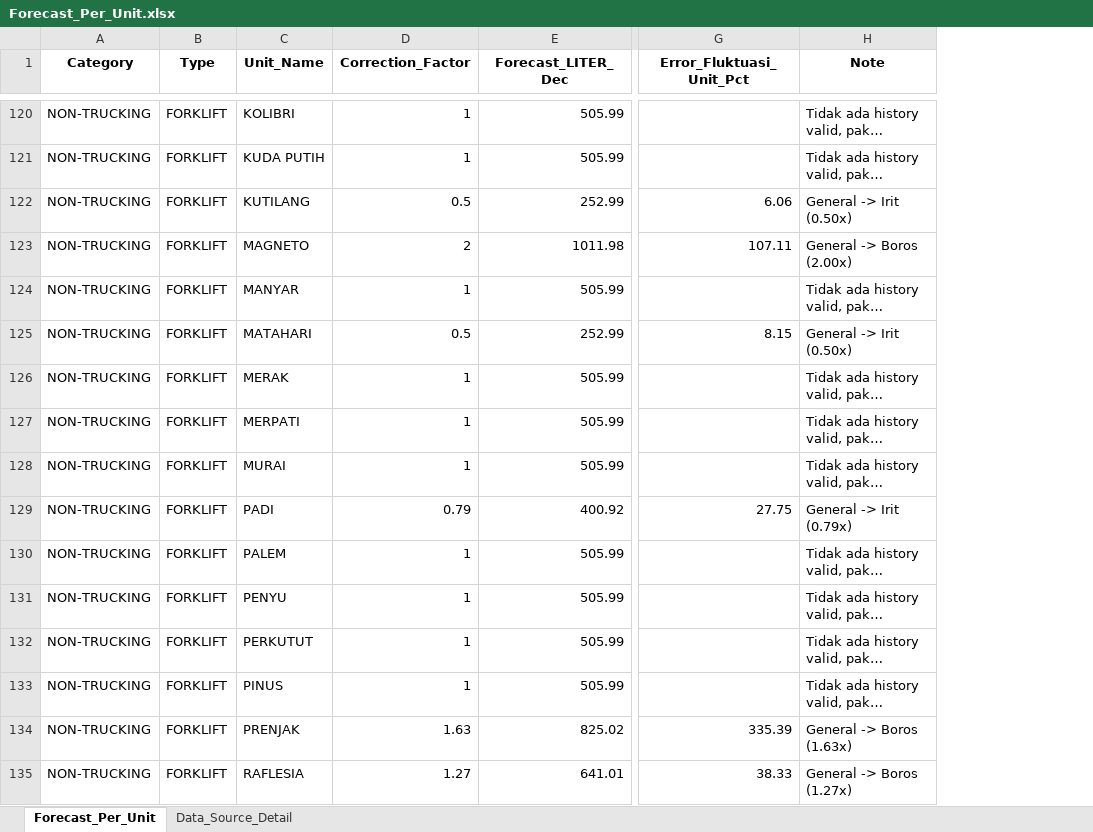
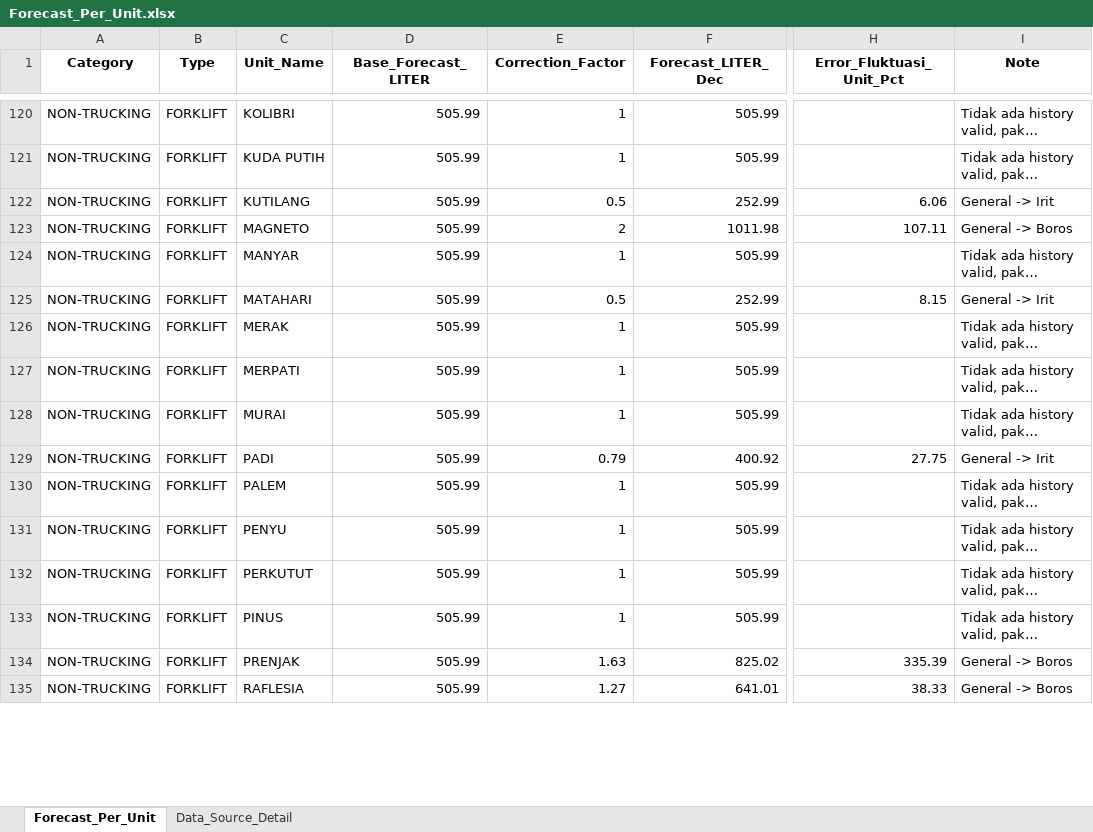
Before and after one commit to MichaelSugiarto/Analisa-Penggunaan-Bahan-Bakar-Alat-Berat, an Excel workbook: Forecast_Per_Unit.xlsx, sheet Forecast_Per_Unit, drawn as a sheet; only a part is shown, gaps mark what is left out; long unchanged cells end in …; values as stored, in another font and other column widths than the file's, no borders; addresses are those after the commit; the diff covers the shown part only; the diff names each change by its address in the sheet, - before the commit and + after, or states it on an @@ line.

Commit message:
final forecastAwal, forecast per unit done

```diff
--- a/Forecast_Per_Unit.xlsx (sheet Forecast_Per_Unit)
+++ b/Forecast_Per_Unit.xlsx (sheet Forecast_Per_Unit)
+column D (Base_Forecast_LITER), rows 120-135: all 505.99
-I122 (Note): General -> Irit (0.50x)
+I122 (Note): General -> Irit
-I123 (Note): General -> Boros (2.00x)
+I123 (Note): General -> Boros
-I125 (Note): General -> Irit (0.50x)
+I125 (Note): General -> Irit
-I129 (Note): General -> Irit (0.79x)
+I129 (Note): General -> Irit
-I134 (Note): General -> Boros (1.63x)
+I134 (Note): General -> Boros
-I135 (Note): General -> Boros (1.27x)
+I135 (Note): General -> Boros
```
Also changed, not shown: 78 edited cells elsewhere in this sheet, sheet Data_Source_Detail, 1 other file.
